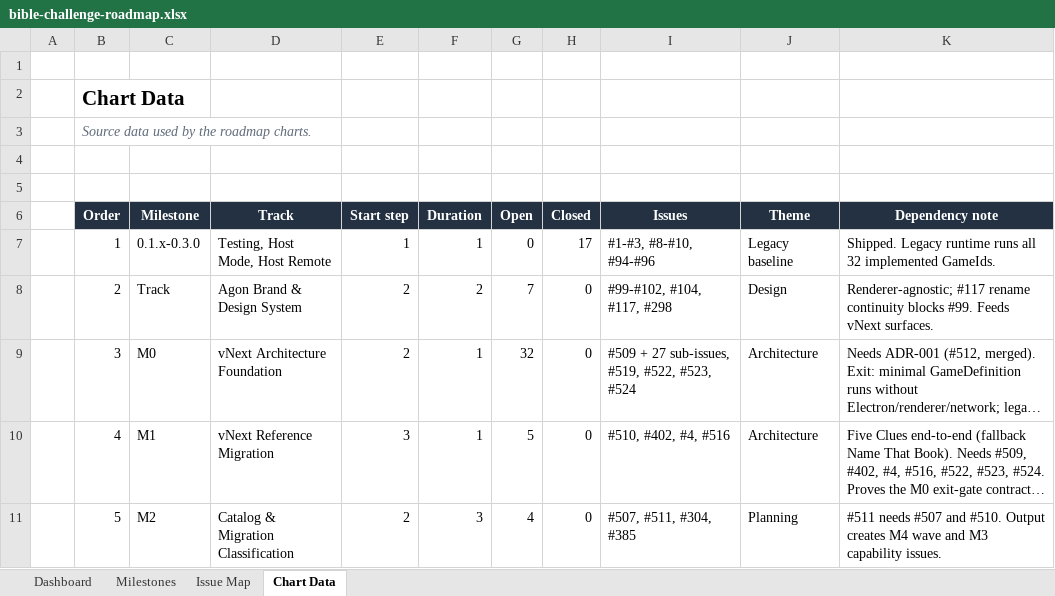
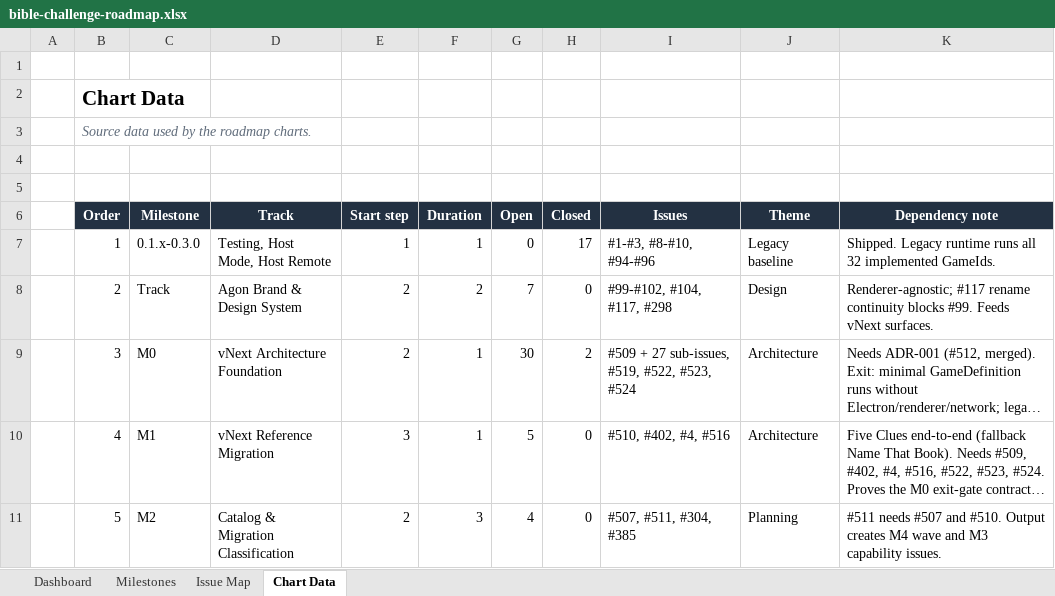
Before and after one commit to mkunze8187-cmd/bible-challenge, an Excel workbook: outputs/roadmap-visual/bible-challenge-roadmap.xlsx, sheet Chart Data, drawn as a sheet; only a part is shown; long unchanged cells end in …; values as stored, in another font and other column widths than the file's, no borders; the diff names each change by its address in the sheet, - before the commit and + after, or states it on an @@ line.

```diff
--- a/outputs/roadmap-visual/bible-challenge-roadmap.xlsx (sheet Chart Data)
+++ b/outputs/roadmap-visual/bible-challenge-roadmap.xlsx (sheet Chart Data)
-G9 (Open): 32
+G9 (Open): 30
-H9 (Closed): 0
+H9 (Closed): 2
```
Also changed, not shown: sheet Issue Map, sheet Dashboard, 5 other files.
